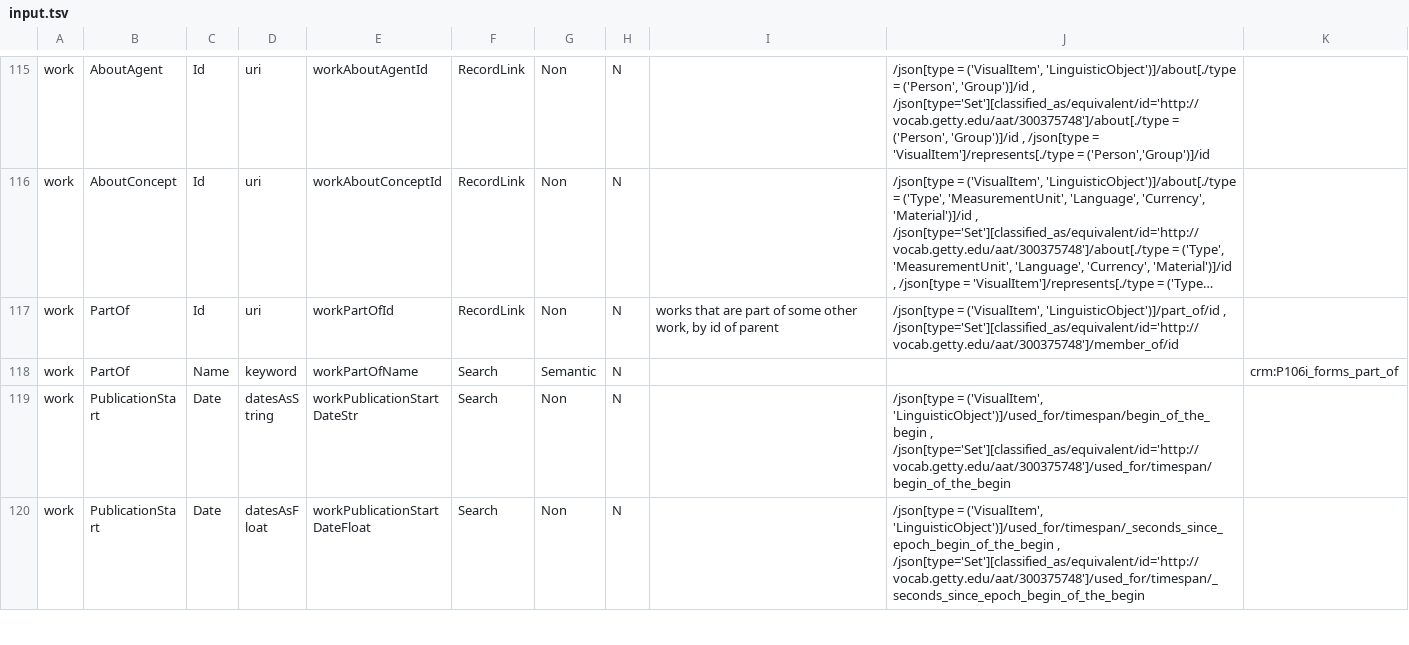
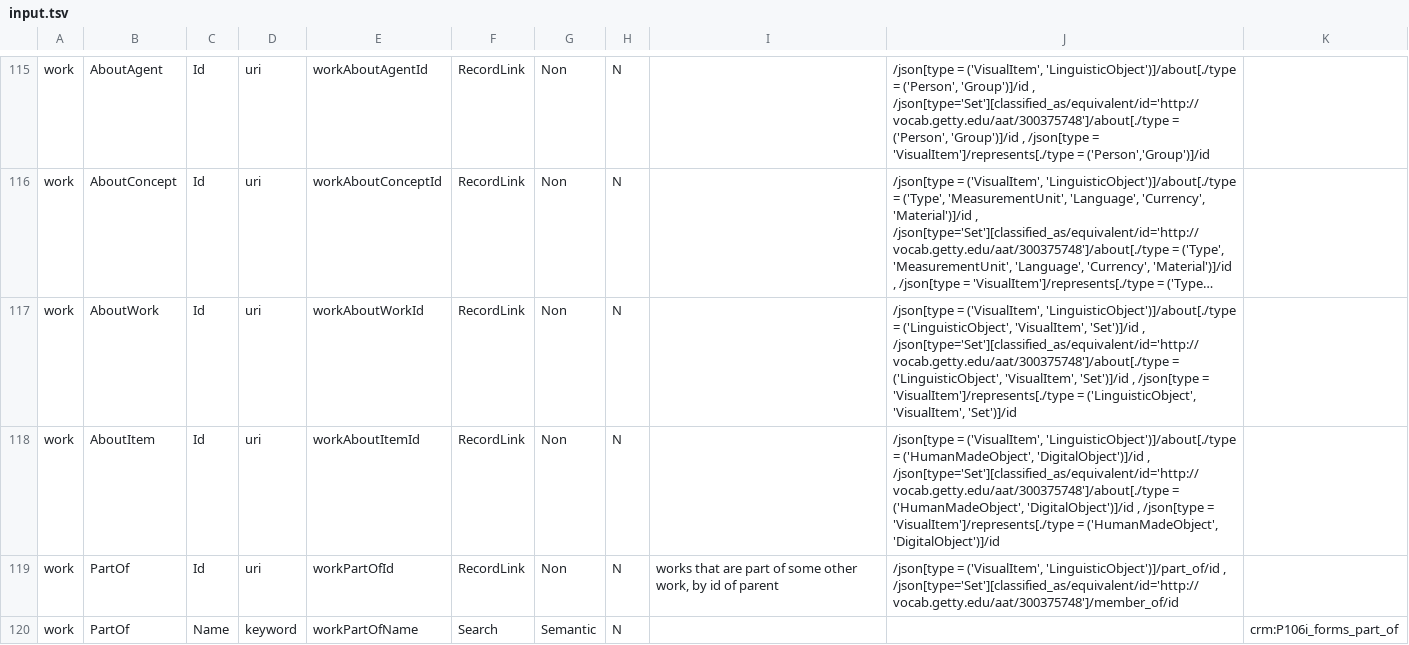
Before and after one commit to project-lux/lux-marklogic, a TSV file: scripts/generateIndexConf/input.tsv, drawn as a sheet; only a part is shown, gaps mark what is left out; the shorter side is filled out with more unchanged rows; long unchanged cells end in …; the diff names each change by its address in the sheet, - before the commit and + after, or states it on an @@ line.

Commit message:
74 added objects and works that are about or subject of objects and works

```diff
--- a/scripts/generateIndexConf/input.tsv
+++ b/scripts/generateIndexConf/input.tsv
+row 117: work | AboutWork | Id | uri | workAboutWorkId | RecordLink | Non | N |  | /json[type = ('VisualItem', 'LinguisticObject')]/about[./type = ('LinguisticObject', 'VisualItem', 'Set')]/id , /json[type='Set'][classified_as/equivalent/id='http://vocab.getty.edu/aat/300375748']/about[./type = ('LinguisticObject', 'VisualItem', 'Set')]/id , /json[type = 'VisualItem']/represents[./type = ('LinguisticObject', 'VisualItem', 'Set')]/id
+row 118: work | AboutItem | Id | uri | workAboutItemId | RecordLink | Non | N |  | /json[type = ('VisualItem', 'LinguisticObject')]/about[./type = ('HumanMadeObject', 'DigitalObject')]/id , /json[type='Set'][classified_as/equivalent/id='http://vocab.getty.edu/aat/300375748']/about[./type = ('HumanMadeObject', 'DigitalObject')]/id , /json[type = 'VisualItem']/represents[./type = ('HumanMadeObject', 'DigitalObject')]/id
```
Also changed, not shown: 4 other files.
